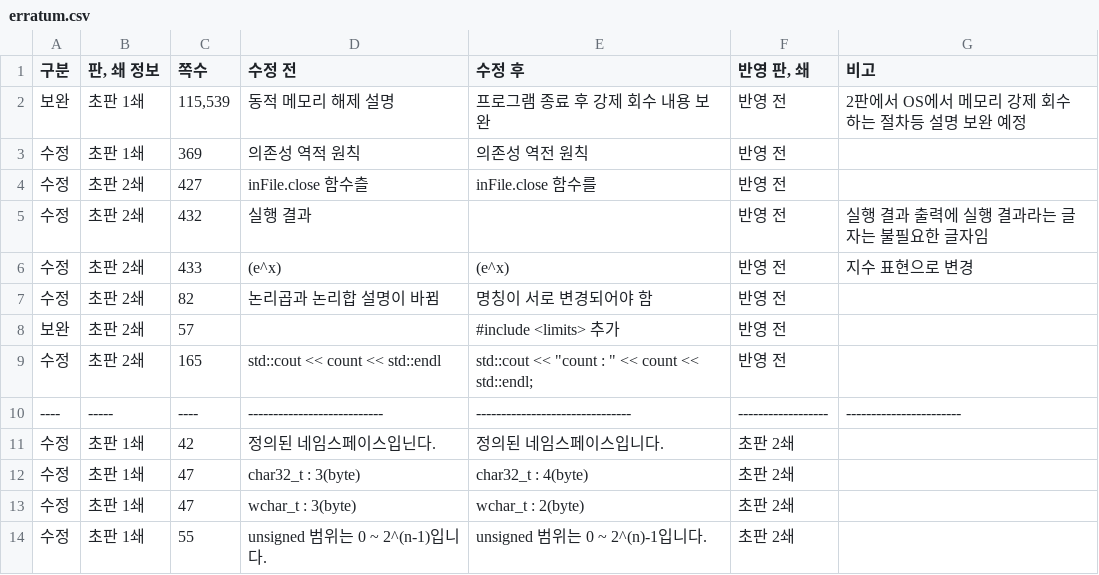
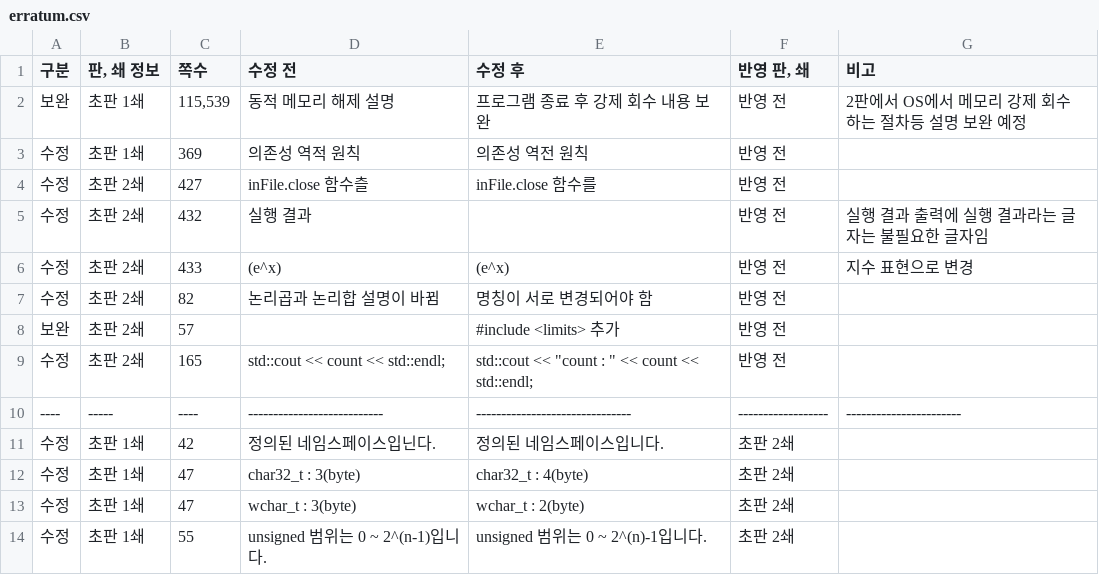
Before and after one commit to mystous/DoItCPP, a CSV file: erratum/erratum.csv, drawn as a sheet; only a part is shown.

Commit message:
Update erratum.csv

```diff
--- a/erratum/erratum.csv
+++ b/erratum/erratum.csv
@@ -8,3 +8,3 @@
 보완,초판 2쇄,57, ,#include <limits> 추가,반영 전,
-수정,초판 2쇄,165,std::cout << count << std::endl,"std::cout << ""count : "" << count << std::endl;",반영 전,
+수정,초판 2쇄,165,"std::cout << count << std::endl;","std::cout << ""count : "" << count << std::endl;",반영 전,
 ----,-----,----,---------------------------,-------------------------------,------------------,-----------------------
```
